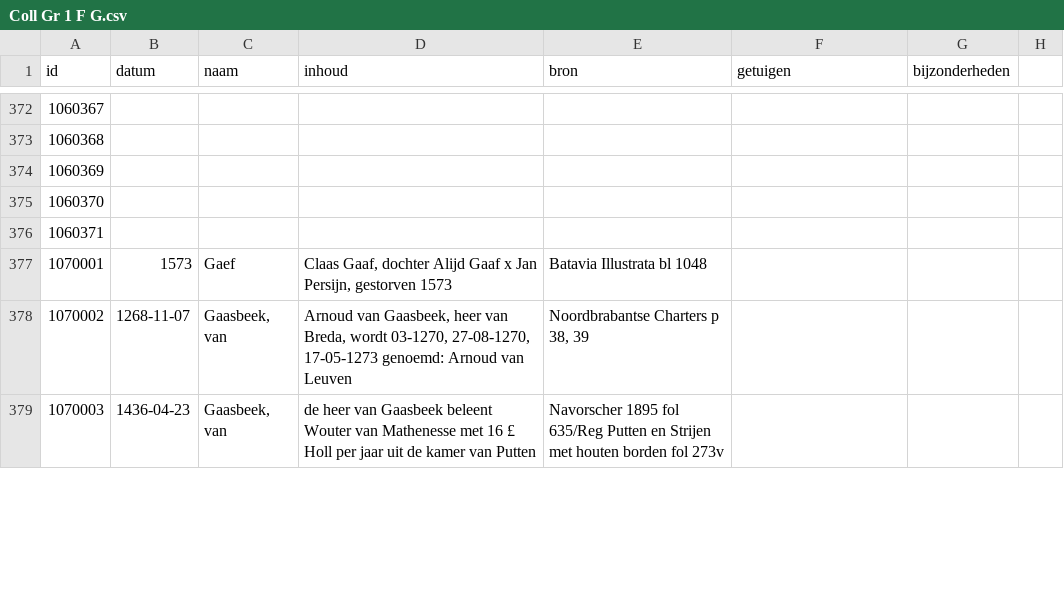
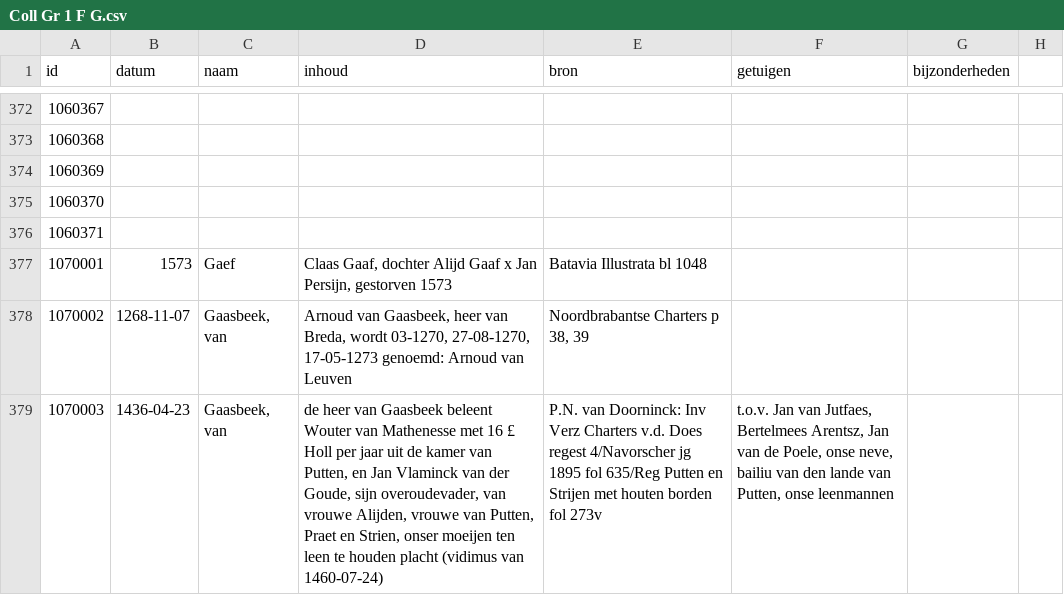
Before and after one commit to collectiegroesbeek/collectiegroesbeek-data, a CSV file: Coll Gr 1 F G.csv, drawn as a sheet; only a part is shown, gaps mark what is left out; the diff covers the shown part only.

```diff
--- a/Coll Gr 1 F G.csv
+++ b/Coll Gr 1 F G.csv
@@ -378,2 +378,2 @@ id,datum,naam,inhoud,bron,getuigen,bijzonderheden,,
 1070002,1268-11-07,"Gaasbeek, van","Arnoud van Gaasbeek, heer van Breda, wordt 03-1270,  27-08-1270, 17-05-1273 genoemd: Arnoud van Leuven","Noordbrabantse Charters p 38, 39",,,,
-1070003,1436-04-23,"Gaasbeek, van",de heer van Gaasbeek beleent Wouter van Mathenesse met 16 £ Holl per jaar uit de kamer van Putten,Navorscher 1895 fol 635/Reg Putten en Strijen met houten borden fol 273v,,,,
+1070003,1436-04-23,"Gaasbeek, van","de heer van Gaasbeek beleent Wouter van Mathenesse met 16 £ Holl per jaar uit de kamer van Putten, en Jan Vlaminck van der Goude, sijn overoudevader, van vrouwe Alijden, vrouwe van Putten, Praet en Strien, onser moeijen ten leen te houden placht (vidimus van 1460-07-24)",P.N. van Doorninck: Inv Verz Charters v.d. Does regest 4/Navorscher jg 1895 fol 635/Reg Putten en Strijen met houten borden fol 273v,"t.o.v. Jan van Jutfaes, Bertelmees Arentsz, Jan van de Poele, onse neve, bailiu van den lande van Putten, onse leenmannen",,,
```
Also changed, not shown: 7 edited cells elsewhere in this file, Coll Gr 1 M.csv, Coll Gr 1 N O.csv, 10 other files.
